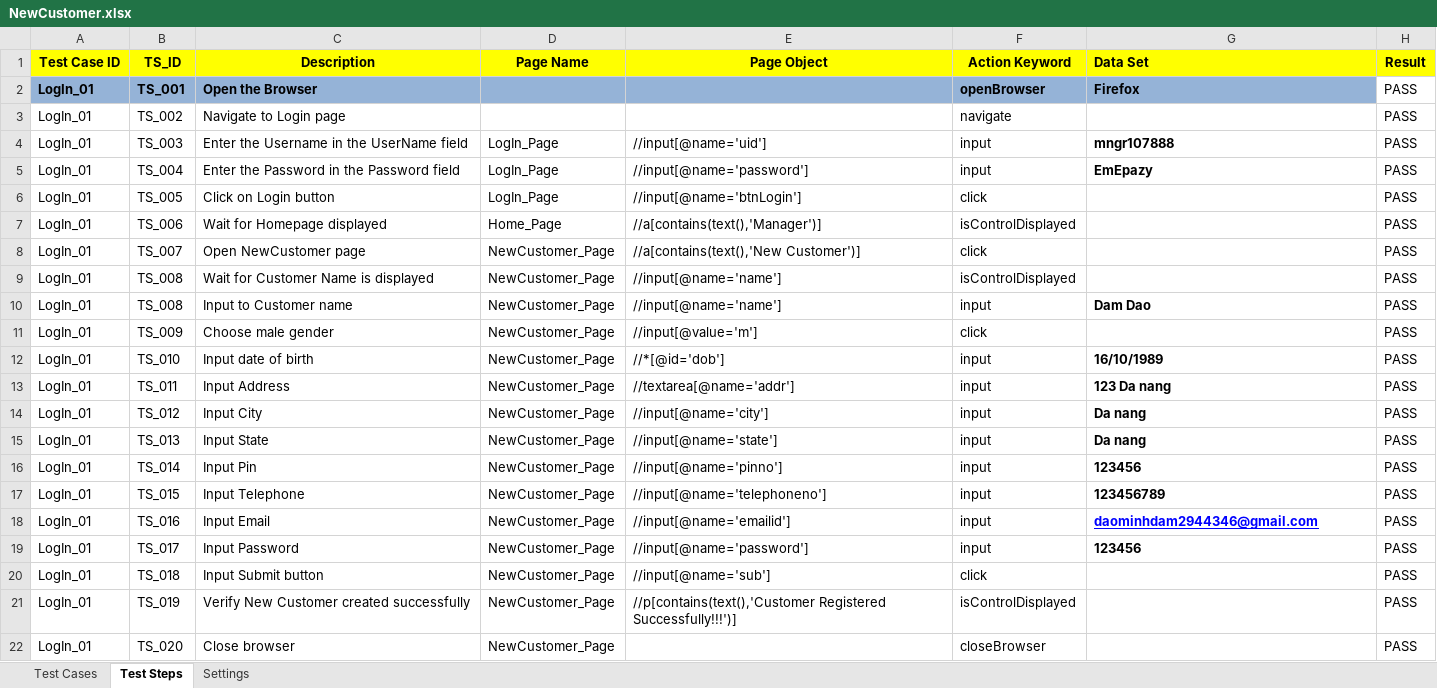
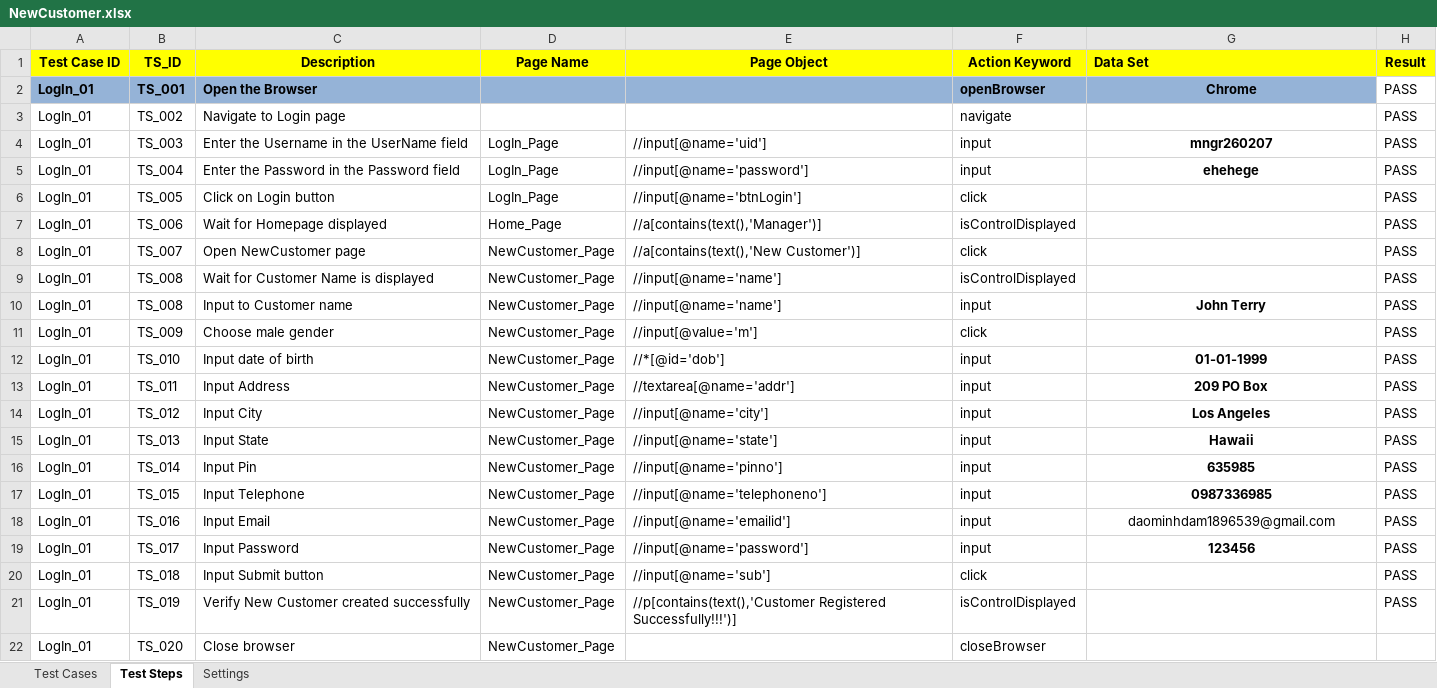
Before and after one commit to automationfc/keyword-driven-testing, an Excel workbook: data/NewCustomer.xlsx, sheet Test Steps, drawn as a sheet; values as stored, in another font and other column widths than the file's, no borders; the diff names each change by its address in the sheet, - before the commit and + after, or states it on an @@ line.

```diff
--- a/data/NewCustomer.xlsx (sheet Test Steps)
+++ b/data/NewCustomer.xlsx (sheet Test Steps)
-G2 (Data Set): Firefox
+G2 (Data Set): Chrome
-G2 alignment: left
+G2 alignment: center
-G4 (Data Set): mngr107888
+G4 (Data Set): mngr260207
-G4:G5 alignment: left
+G4:G5 alignment: center
-G5 (Data Set): EmEpazy
+G5 (Data Set): ehehege
-G10 (Data Set): Dam Dao
+G10 (Data Set): John Terry
-G10 alignment: left
+G10 alignment: center
-G12 (Data Set): 16/10/1989
+G12 (Data Set): 01-01-1999
-G12:G19 alignment: left
+G12:G19 alignment: center
-G13 (Data Set): 123 Da nang
+G13 (Data Set): 209 PO Box
-G14 (Data Set): Da nang
+G14 (Data Set): Los Angeles
-G15 (Data Set): Da nang
+G15 (Data Set): Hawaii
-G16 (Data Set): 123456
+G16 (Data Set): 635985
-G17 (Data Set): 123456789
+G17 (Data Set): 0987336985
-G18 (Data Set): daominhdam2944346@gmail.com
+G18 (Data Set): daominhdam1896539@gmail.com
@@ G18 bold: on → off, underline: on → off, text colour: #0000FF → black @@
-H22 (Result): PASS
+H22 (Result): (empty)
```
Also changed, not shown: sheet Settings, sheet Test Cases, 29 other files.
